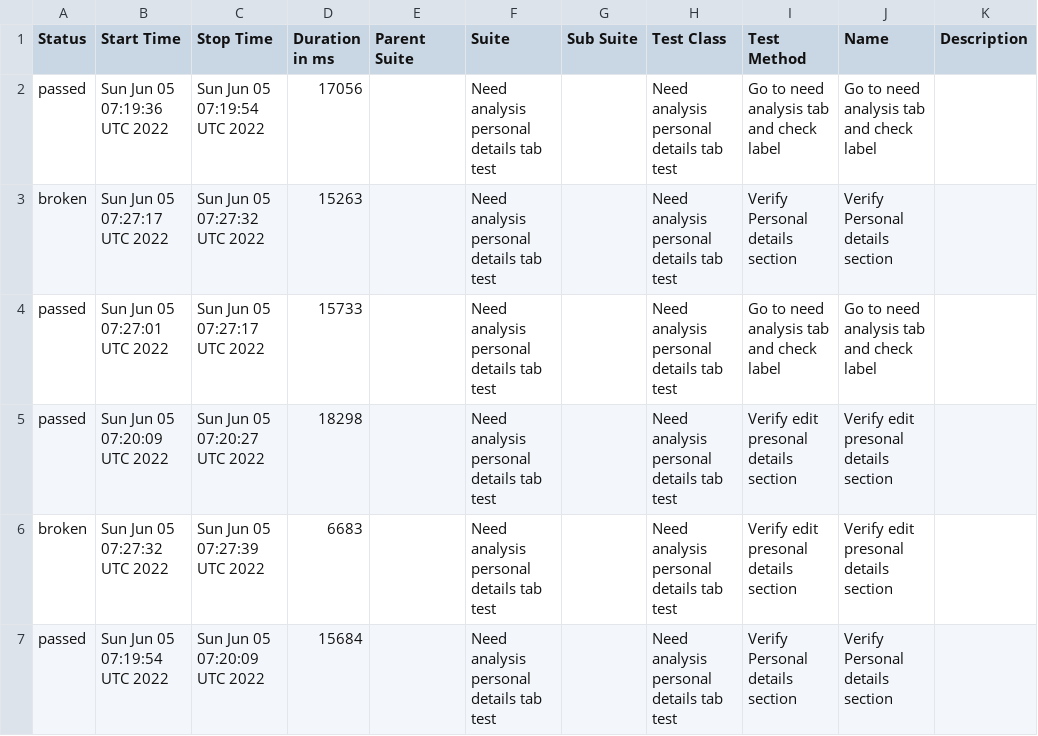
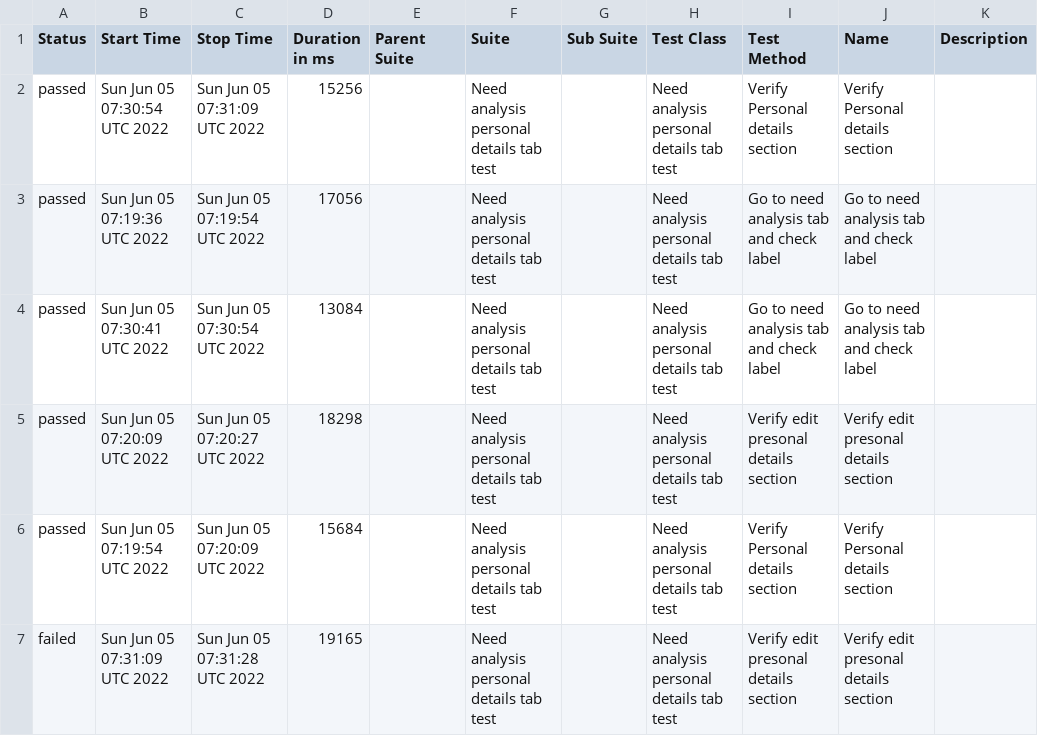
Before and after one commit to Kravch773/testGithubActions, a CSV file: data/suites.csv, drawn as a sheet.

Commit message:
Deploying to gh-pages from @ Kravch773/testGithubActions@32841b0a36ce0bca51cbe61360b37cb0d6b2dffa 🚀

```diff
--- a/data/suites.csv
+++ b/data/suites.csv
@@ -1,7 +1,7 @@
 "Status","Start Time","Stop Time","Duration in ms","Parent Suite","Suite","Sub Suite","Test Class","Test Method","Name","Description"
+"passed","Sun Jun 05 07:30:54 UTC 2022","Sun Jun 05 07:31:09 UTC 2022","15256","","Need analysis personal details tab test","","Need analysis personal details tab test","Verify Personal details section","Verify Personal details section",""
 "passed","Sun Jun 05 07:19:36 UTC 2022","Sun Jun 05 07:19:54 UTC 2022","17056","","Need analysis personal details tab test","","Need analysis personal details tab test","Go to need analysis tab and check label","Go to need analysis tab and check label",""
-"broken","Sun Jun 05 07:27:17 UTC 2022","Sun Jun 05 07:27:32 UTC 2022","15263","","Need analysis personal details tab test","","Need analysis personal details tab test","Verify Personal details section","Verify Personal details section",""
-"passed","Sun Jun 05 07:27:01 UTC 2022","Sun Jun 05 07:27:17 UTC 2022","15733","","Need analysis personal details tab test","","Need analysis personal details tab test","Go to need analysis tab and check label","Go to need analysis tab and check label",""
+"passed","Sun Jun 05 07:30:41 UTC 2022","Sun Jun 05 07:30:54 UTC 2022","13084","","Need analysis personal details tab test","","Need analysis personal details tab test","Go to need analysis tab and check label","Go to need analysis tab and check label",""
 "passed","Sun Jun 05 07:20:09 UTC 2022","Sun Jun 05 07:20:27 UTC 2022","18298","","Need analysis personal details tab test","","Need analysis personal details tab test","Verify edit presonal details section","Verify edit presonal details section",""
-"broken","Sun Jun 05 07:27:32 UTC 2022","Sun Jun 05 07:27:39 UTC 2022","6683","","Need analysis personal details tab test","","Need analysis personal details tab test","Verify edit presonal details section","Verify edit presonal details section",""
 "passed","Sun Jun 05 07:19:54 UTC 2022","Sun Jun 05 07:20:09 UTC 2022","15684","","Need analysis personal details tab test","","Need analysis personal details tab test","Verify Personal details section","Verify Personal details section",""
+"failed","Sun Jun 05 07:31:09 UTC 2022","Sun Jun 05 07:31:28 UTC 2022","19165","","Need analysis personal details tab test","","Need analysis personal details tab test","Verify edit presonal details section","Verify edit presonal details section",""
```
Also changed, not shown: 28 other files.
